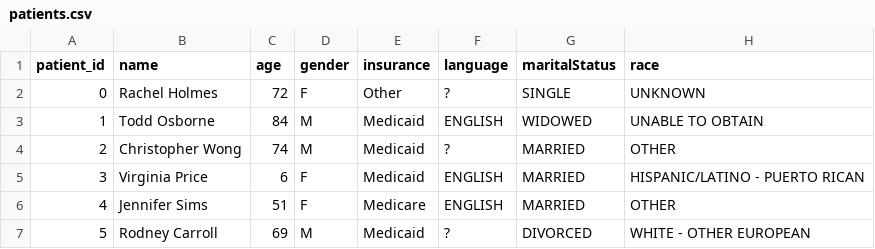
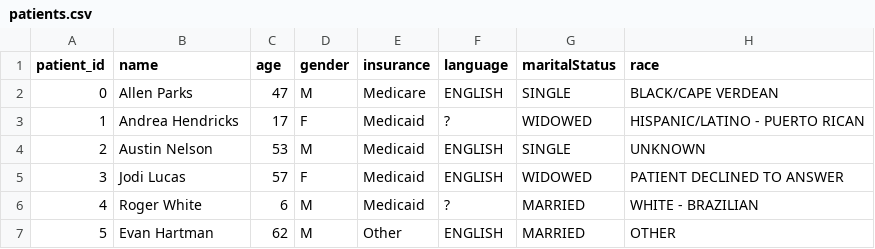
Before and after one commit to bizzfuzz/CHOP-comprehensive-hospital-outcome-prediction-system, a CSV file: app/data/patients.csv, drawn as a sheet; only a part is shown; the diff covers the shown part only.

```diff
--- a/app/data/patients.csv
+++ b/app/data/patients.csv
@@ -1,7 +1,7 @@
 patient_id,name,age,gender,insurance,language,maritalStatus,race
-0,Rachel Holmes,72,F,Other,?,SINGLE,UNKNOWN
-1,Todd Osborne,84,M,Medicaid,ENGLISH,WIDOWED,UNABLE TO OBTAIN
-2,Christopher Wong,74,M,Medicaid,?,MARRIED,OTHER
-3,Virginia Price,6,F,Medicaid,ENGLISH,MARRIED,HISPANIC/LATINO - PUERTO RICAN
-4,Jennifer Sims,51,F,Medicare,ENGLISH,MARRIED,OTHER
-5,Rodney Carroll,69,M,Medicaid,?,DIVORCED,WHITE - OTHER EUROPEAN
+0,Allen Parks,47,M,Medicare,ENGLISH,SINGLE,BLACK/CAPE VERDEAN
+1,Andrea Hendricks,17,F,Medicaid,?,WIDOWED,HISPANIC/LATINO - PUERTO RICAN
+2,Austin Nelson,53,M,Medicaid,ENGLISH,SINGLE,UNKNOWN
+3,Jodi Lucas,57,F,Medicaid,ENGLISH,WIDOWED,PATIENT DECLINED TO ANSWER
+4,Roger White,6,M,Medicaid,?,MARRIED,WHITE - BRAZILIAN
+5,Evan Hartman,62,M,Other,ENGLISH,MARRIED,OTHER
```
Also changed, not shown: 23 edited cells elsewhere in this file, app/data/admissions.csv, app/data/diagnoses.csv, 11 other files.
